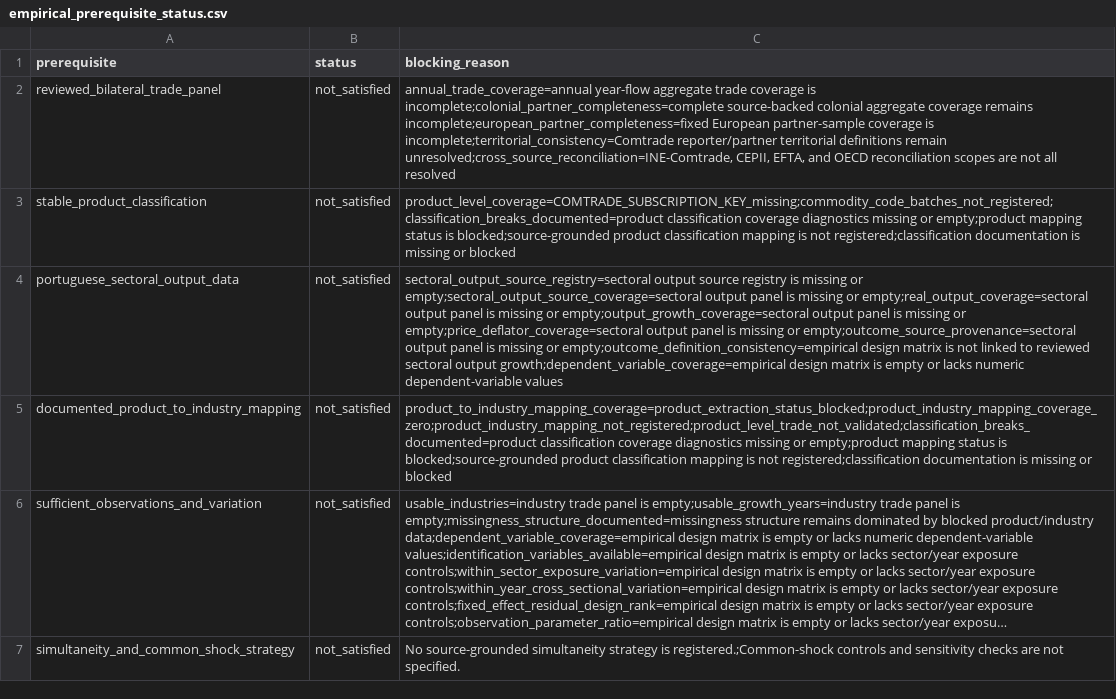
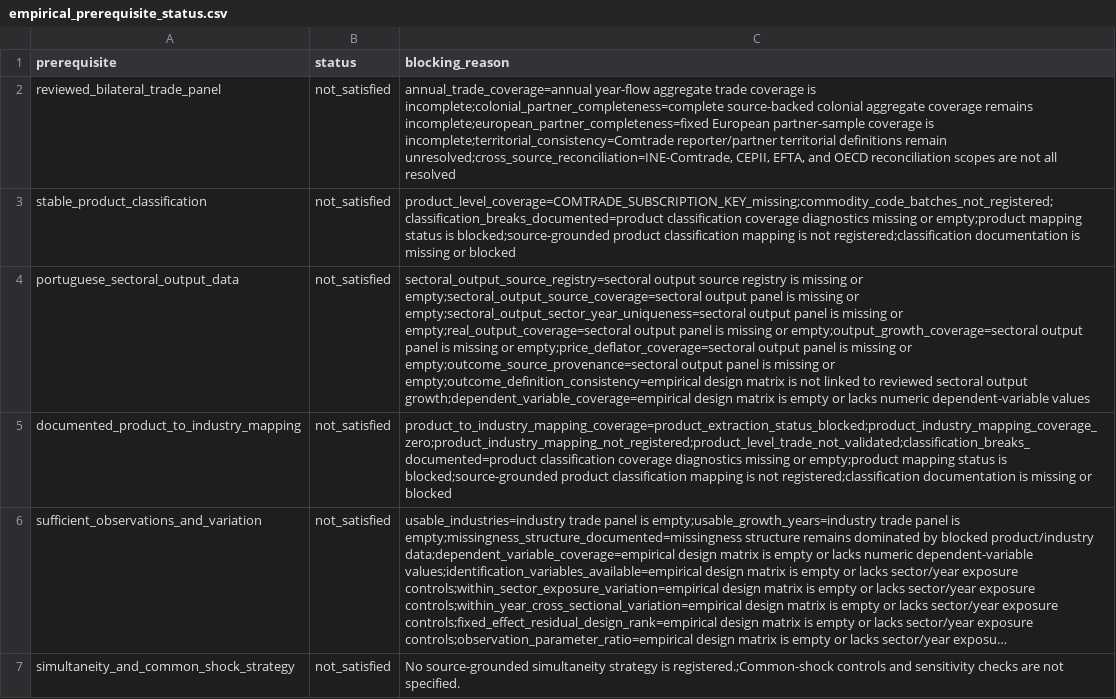
Before and after one commit to DiogoRibeiro7/portugal-external-growth-1960-1973, a CSV file: results/live/empirical_prerequisite_status.csv, drawn as a sheet; long unchanged cells end in …; the diff names each change by its address in the sheet, - before the commit and + after, or states it on an @@ line.

```diff
--- a/results/live/empirical_prerequisite_status.csv
+++ b/results/live/empirical_prerequisite_status.csv
-C4 (blocking_reason): …missing or empty;real_output_coverage=sectoral output…
+C4 (blocking_reason): …missing or empty;sectoral_output_sector_year_uniqueness=sectoral output panel is missing or empty;real_output_coverage=sectoral output…
```
Also changed, not shown: results/live/empirical_readiness_audit.csv, results/live/model_specification_registry.csv, 32 other files.
